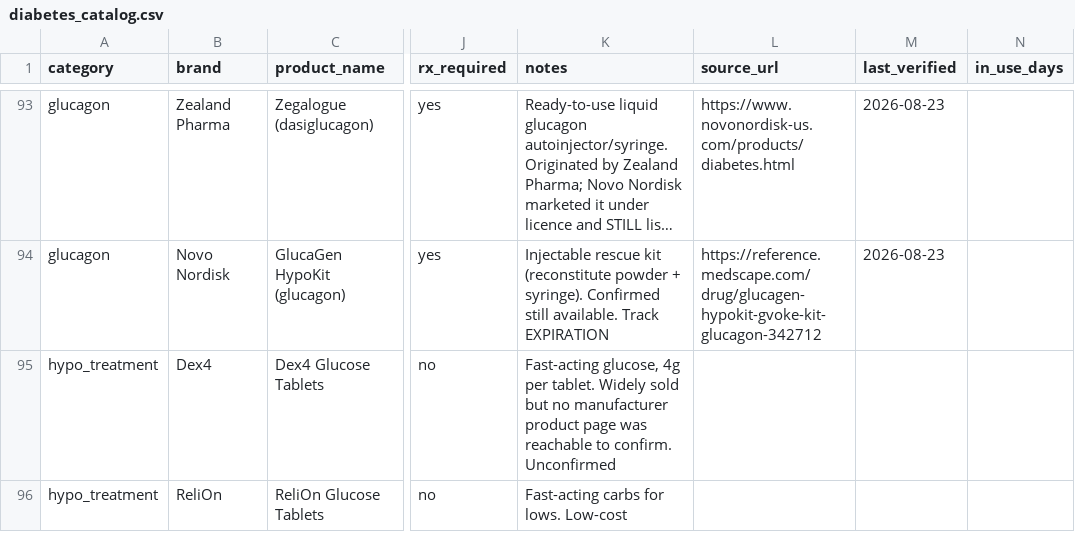
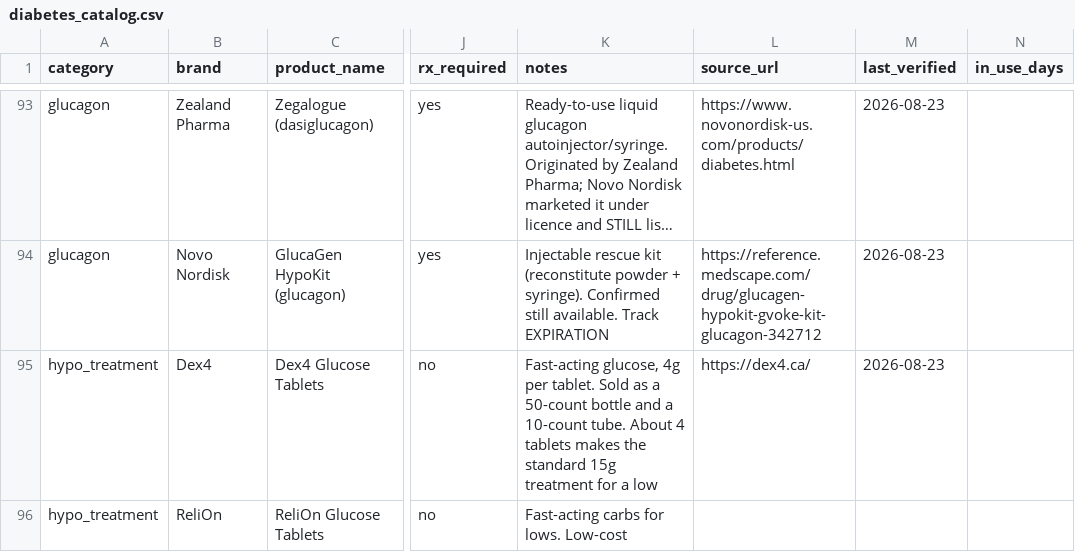
Before and after one commit to dariuzsd1/T1D, a CSV file: data/diabetes_catalog.csv, drawn as a sheet; only a part is shown, gaps mark what is left out; long unchanged cells end in …; the diff covers the shown part only; the diff names each change by its address in the sheet, - before the commit and + after, or states it on an @@ line.

```diff
--- a/data/diabetes_catalog.csv
+++ b/data/diabetes_catalog.csv
-K95 (notes): …per tablet. Widely sold but no manufacturer product page was reachable to confirm. Unconfirmed
+K95 (notes): …per tablet. Sold as a 50-count bottle and a 10-count tube. About 4 tablets makes the standard 15g treatment for a low
-L95 (source_url): (empty)
+L95 (source_url): https://dex4.ca/
-M95 (last_verified): (empty)
+M95 (last_verified): 2026-08-23
```
Also changed, not shown: 18 edited cells elsewhere in this file, 1 other file.
